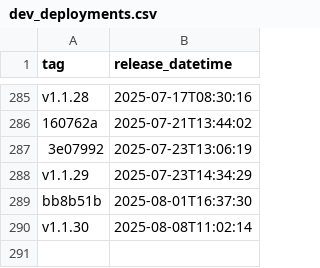
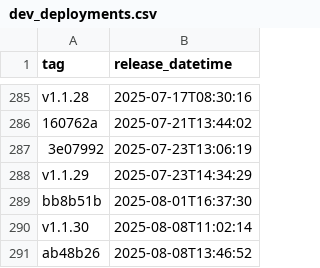
Before and after one commit to NHSDigital/eps-FHIR-validator-lambda, a CSV file: _data/dev_deployments.csv, drawn as a sheet; only a part is shown, gaps mark what is left out.

```diff
--- a/_data/dev_deployments.csv
+++ b/_data/dev_deployments.csv
@@ -290 +290,2 @@ bb8b51b,2025-08-01T16:37:30
 v1.1.30,2025-08-08T11:02:14
+ab48b26,2025-08-08T13:46:52
```
Also changed, not shown: 1 other file.
